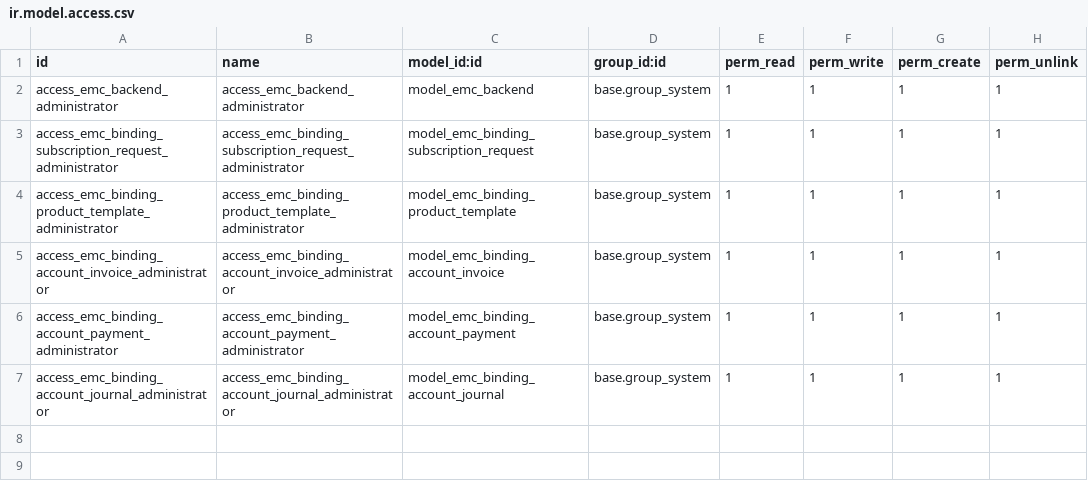
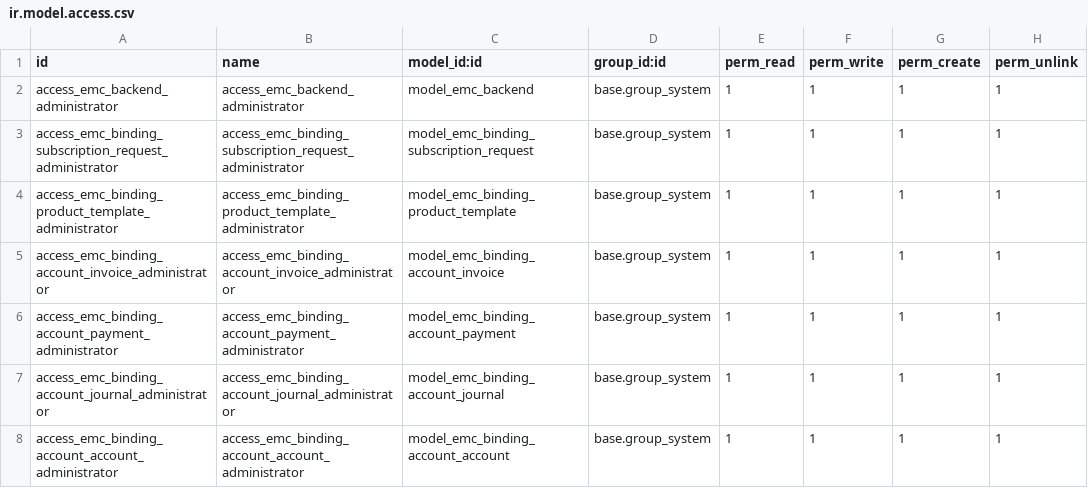
Before and after one commit to coopiteasy/vertical-cooperative, a CSV file: easy_my_coop_connector/security/ir.model.access.csv, drawn as a sheet.

Commit message:
[ADD] emcc: account account bindings

```diff
--- a/easy_my_coop_connector/security/ir.model.access.csv
+++ b/easy_my_coop_connector/security/ir.model.access.csv
@@ -7 +7,2 @@ access_emc_binding_account_payment_administrator,access_emc_binding_account_paym
 access_emc_binding_account_journal_administrator,access_emc_binding_account_journal_administrator,model_emc_binding_account_journal,base.group_system,1,1,1,1
+access_emc_binding_account_account_administrator,access_emc_binding_account_account_administrator,model_emc_binding_account_account,base.group_system,1,1,1,1
```
Also changed, not shown: 6 other files.
